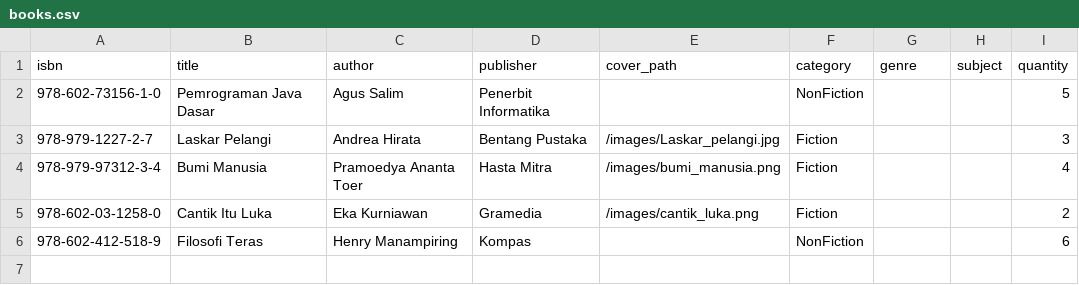
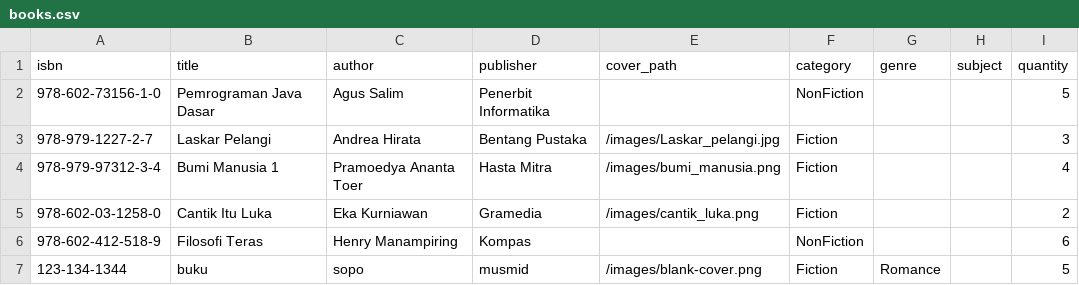
Before and after one commit to izzadin24/OOP_Library_TeamMusmid, a CSV file: data/books.csv, drawn as a sheet.

```diff
--- a/data/books.csv
+++ b/data/books.csv
@@ -3,4 +3,5 @@ isbn,title,author,publisher,cover_path,category,genre,subject,quantity
 978-979-1227-2-7,Laskar Pelangi,Andrea Hirata,Bentang Pustaka,/images/Laskar_pelangi.jpg,Fiction,,,3
-978-979-97312-3-4,Bumi Manusia,Pramoedya Ananta Toer,Hasta Mitra,/images/bumi_manusia.png,Fiction,,,4
+978-979-97312-3-4,Bumi Manusia 1,Pramoedya Ananta Toer,Hasta Mitra,/images/bumi_manusia.png,Fiction,,,4
 978-602-03-1258-0,Cantik Itu Luka,Eka Kurniawan,Gramedia,/images/cantik_luka.png,Fiction,,,2
 978-602-412-518-9,Filosofi Teras,Henry Manampiring,Kompas,,NonFiction,,,6
+123-134-1344,buku,sopo,musmid,/images/blank-cover.png,Fiction,Romance,,5
```
Also changed, not shown: data/members.csv, 5 other files.
